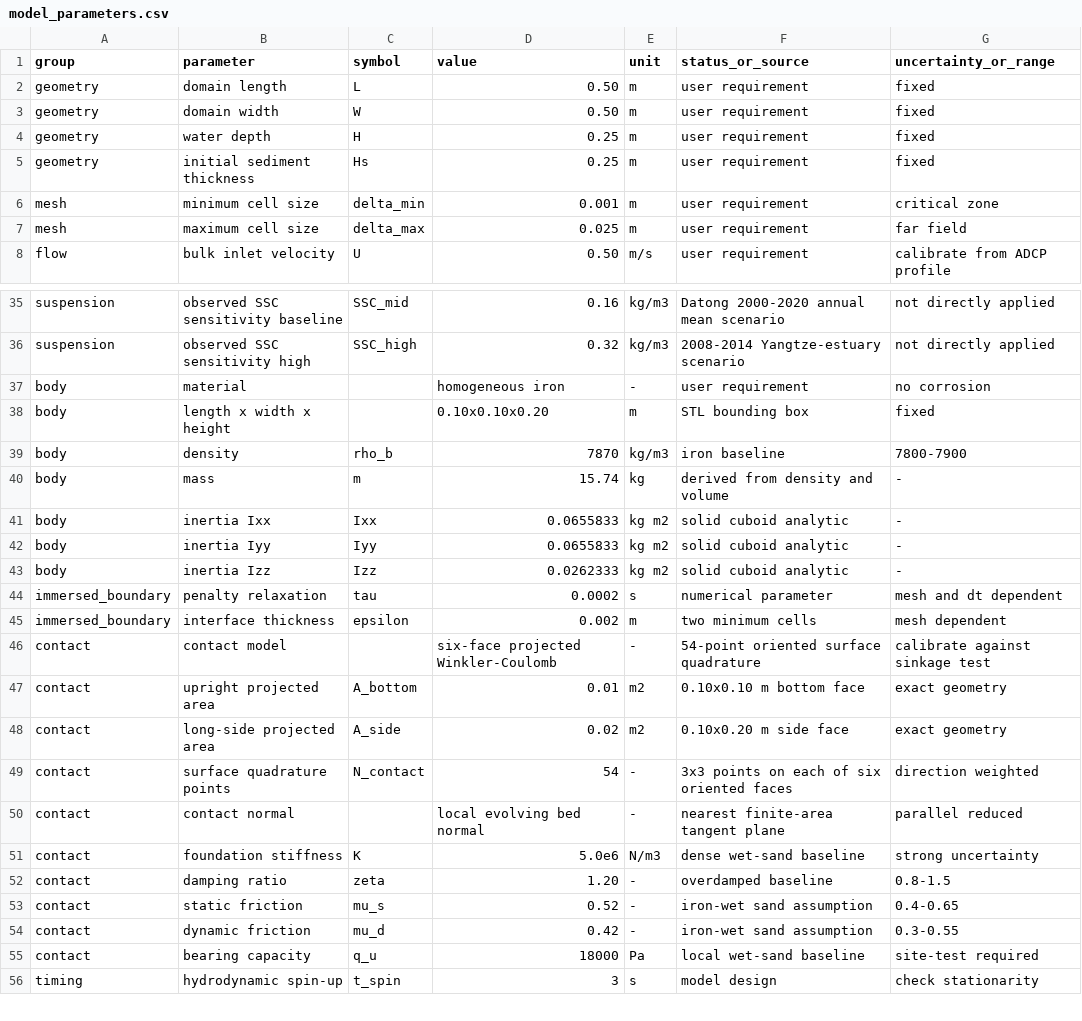
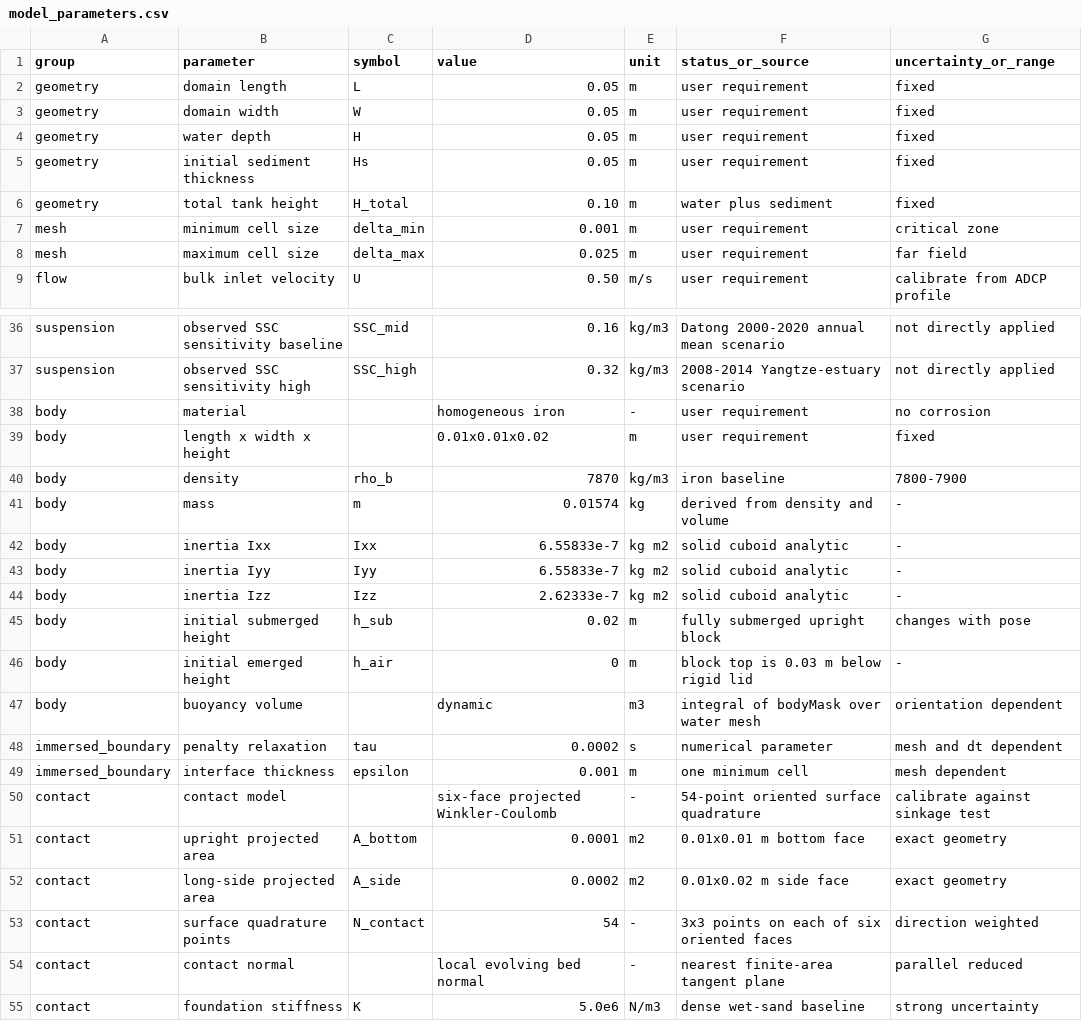
Before and after one commit to cym9196/yangtze-local-morphodynamics, a CSV file: parameters/model_parameters.csv, drawn as a sheet; only a part is shown, gaps mark what is left out; the shorter side is filled out with more unchanged rows; the diff covers the shown part only.

Commit message:
Resize flume and iron block for 5 cm experiment

```diff
--- a/parameters/model_parameters.csv
+++ b/parameters/model_parameters.csv
@@ -1,6 +1,7 @@
 group,parameter,symbol,value,unit,status_or_source,uncertainty_or_range
-geometry,domain length,L,0.50,m,user requirement,fixed
-geometry,domain width,W,0.50,m,user requirement,fixed
-geometry,water depth,H,0.25,m,user requirement,fixed
-geometry,initial sediment thickness,Hs,0.25,m,user requirement,fixed
+geometry,domain length,L,0.05,m,user requirement,fixed
+geometry,domain width,W,0.05,m,user requirement,fixed
+geometry,water depth,H,0.05,m,user requirement,fixed
+geometry,initial sediment thickness,Hs,0.05,m,user requirement,fixed
+geometry,total tank height,H_total,0.10,m,water plus sediment,fixed
 mesh,minimum cell size,delta_min,0.001,m,user requirement,critical zone
@@ -37,13 +38,16 @@ suspension,observed SSC sensitivity high,SSC_high,0.32,kg/m3,2008-2014 Yangtze-e
 body,material,,homogeneous iron,-,user requirement,no corrosion
-body,length x width x height,,0.10x0.10x0.20,m,STL bounding box,fixed
+body,length x width x height,,0.01x0.01x0.02,m,user requirement,fixed
 body,density,rho_b,7870,kg/m3,iron baseline,7800-7900
-body,mass,m,15.74,kg,derived from density and volume,-
-body,inertia Ixx,Ixx,0.0655833,kg m2,solid cuboid analytic,-
-body,inertia Iyy,Iyy,0.0655833,kg m2,solid cuboid analytic,-
-body,inertia Izz,Izz,0.0262333,kg m2,solid cuboid analytic,-
+body,mass,m,0.01574,kg,derived from density and volume,-
+body,inertia Ixx,Ixx,6.55833e-7,kg m2,solid cuboid analytic,-
+body,inertia Iyy,Iyy,6.55833e-7,kg m2,solid cuboid analytic,-
+body,inertia Izz,Izz,2.62333e-7,kg m2,solid cuboid analytic,-
+body,initial submerged height,h_sub,0.02,m,fully submerged upright block,changes with pose
+body,initial emerged height,h_air,0,m,block top is 0.03 m below rigid lid,-
+body,buoyancy volume,,dynamic,m3,integral of bodyMask over water mesh,orientation dependent
 immersed_boundary,penalty relaxation,tau,0.0002,s,numerical parameter,mesh and dt dependent
-immersed_boundary,interface thickness,epsilon,0.002,m,two minimum cells,mesh dependent
+immersed_boundary,interface thickness,epsilon,0.001,m,one minimum cell,mesh dependent
 contact,contact model,,six-face projected Winkler-Coulomb,-,54-point oriented surface quadrature,calibrate against sinkage test
-contact,upright projected area,A_bottom,0.01,m2,0.10x0.10 m bottom face,exact geometry
-contact,long-side projected area,A_side,0.02,m2,0.10x0.20 m side face,exact geometry
+contact,upright projected area,A_bottom,0.0001,m2,0.01x0.01 m bottom face,exact geometry
+contact,long-side projected area,A_side,0.0002,m2,0.01x0.02 m side face,exact geometry
 contact,surface quadrature points,N_contact,54,-,3x3 points on each of six oriented faces,direction weighted
```
Also changed, not shown: 13 edited cells elsewhere in this file, 17 other files.
